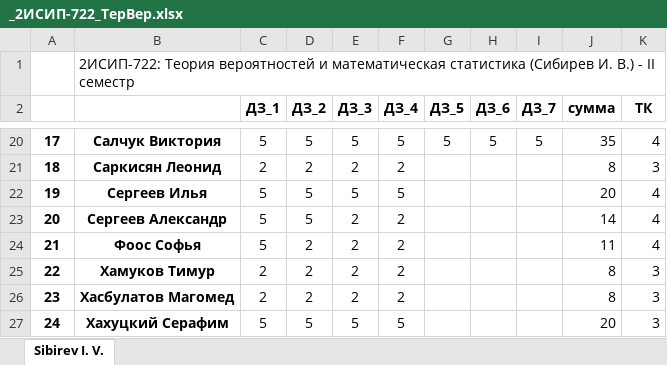
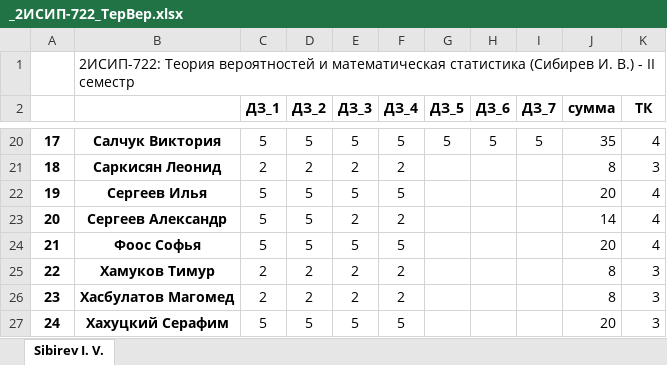
Before and after one commit to IvanSibirevV2/KipFin_Lab_2023-24_Git0, an Excel workbook: _2ИСИП-722_ТерВер.xlsx, sheet Sibirev I. V., drawn as a sheet; only a part is shown, gaps mark what is left out; values as stored, in another font and other column widths than the file's, no borders; conditional formats not drawn; the diff names each change by its address in the sheet, - before the commit and + after, or states it on an @@ line.

```diff
--- a/_2ИСИП-722_ТерВер.xlsx (sheet Sibirev I. V.)
+++ b/_2ИСИП-722_ТерВер.xlsx (sheet Sibirev I. V.)
-D24 (ДЗ_2): 2
+D24 (ДЗ_2): 5
-E24 (ДЗ_3): 2
+E24 (ДЗ_3): 5
-F24 (ДЗ_4): 2
+F24 (ДЗ_4): 5
-J24 (сумма): 11
+J24 (сумма): 20
```
Also changed, not shown: _2ИСИП-122_ТерВер.xlsx, _2ИСИП-322_ТерВер.xlsx.
